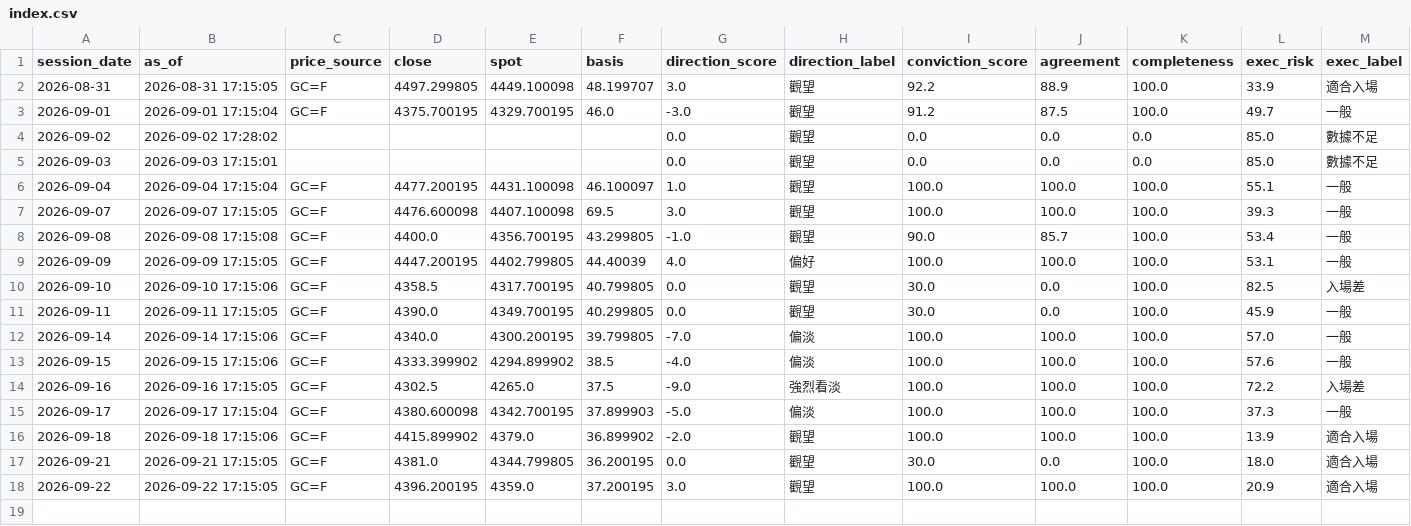
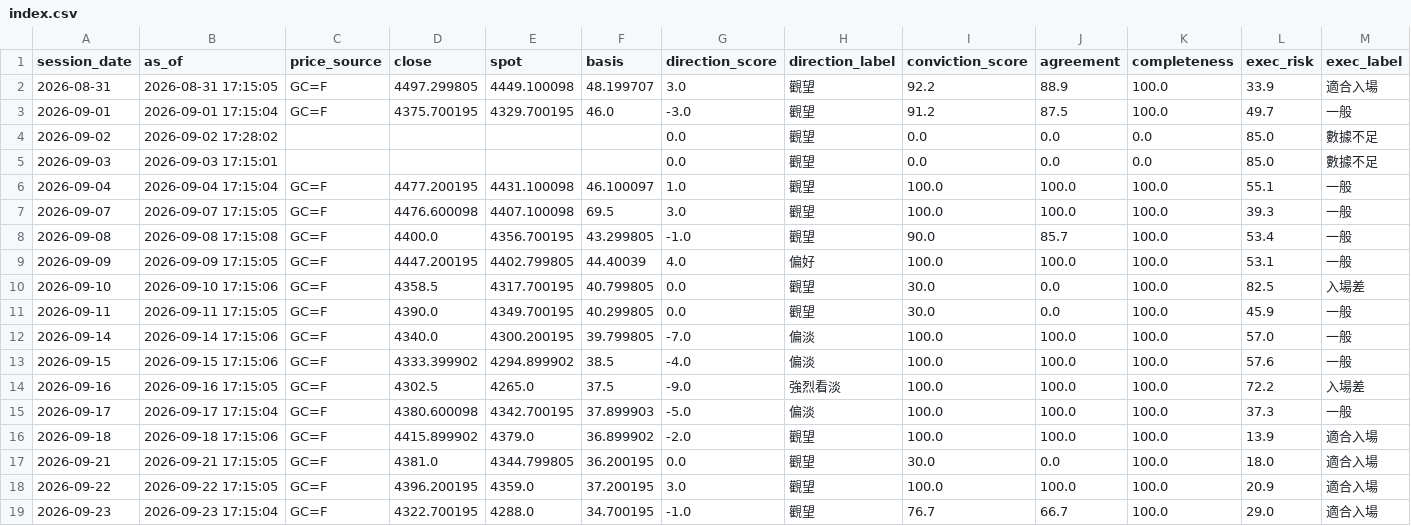
Before and after one commit to TraderBen2084/daily-briefing, a CSV file: gold/history/index.csv, drawn as a sheet; only a part is shown; rows hold the shown columns only; the diff names each change by its address in the sheet, - before the commit and + after, or states it on an @@ line.

```diff
--- a/gold/history/index.csv
+++ b/gold/history/index.csv
+row 19: 2026-09-23 | 2026-09-23 17:15:04 | GC=F | 4322.700195 | 4288.0 | 34.700195 | -1.0 | 觀望 | 76.7 | 66.7 | 100.0 | 29.0 | 適合入場
```
Also changed, not shown: 4 other files.
